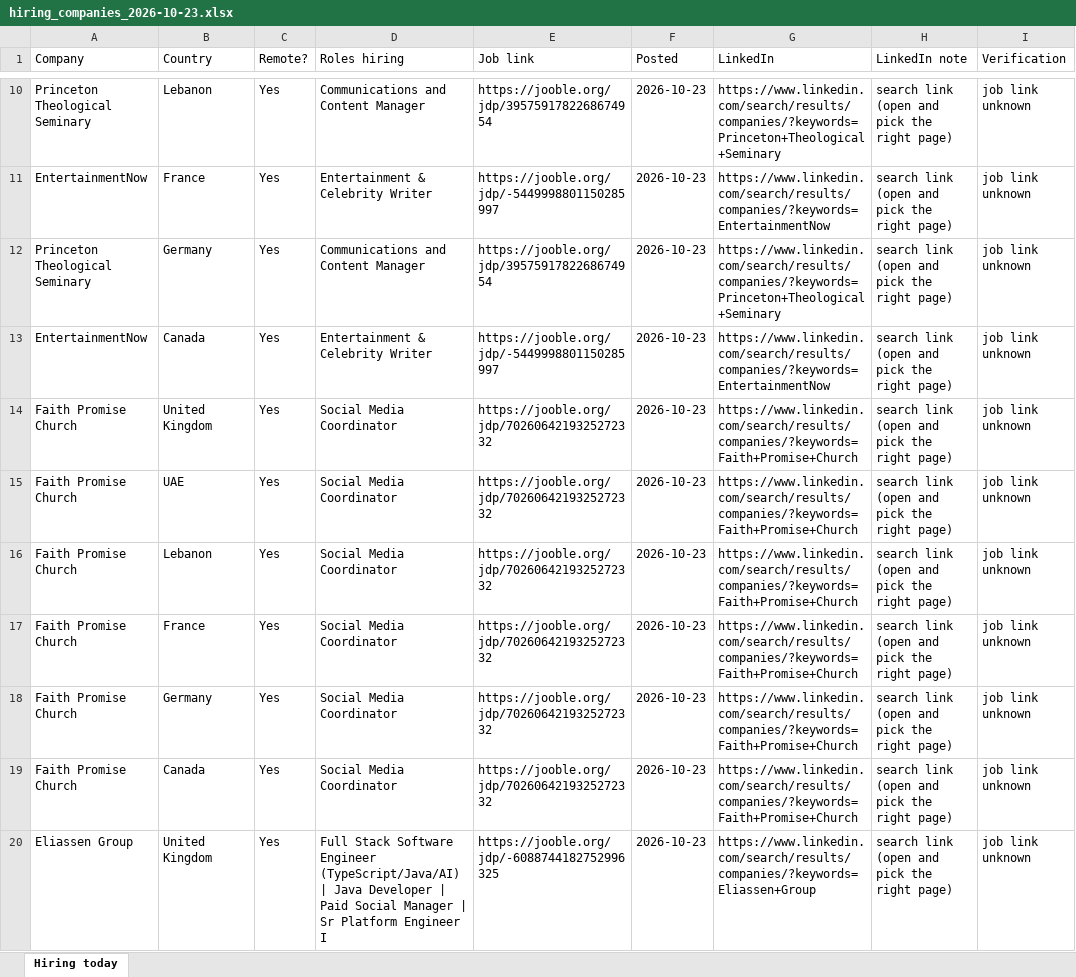
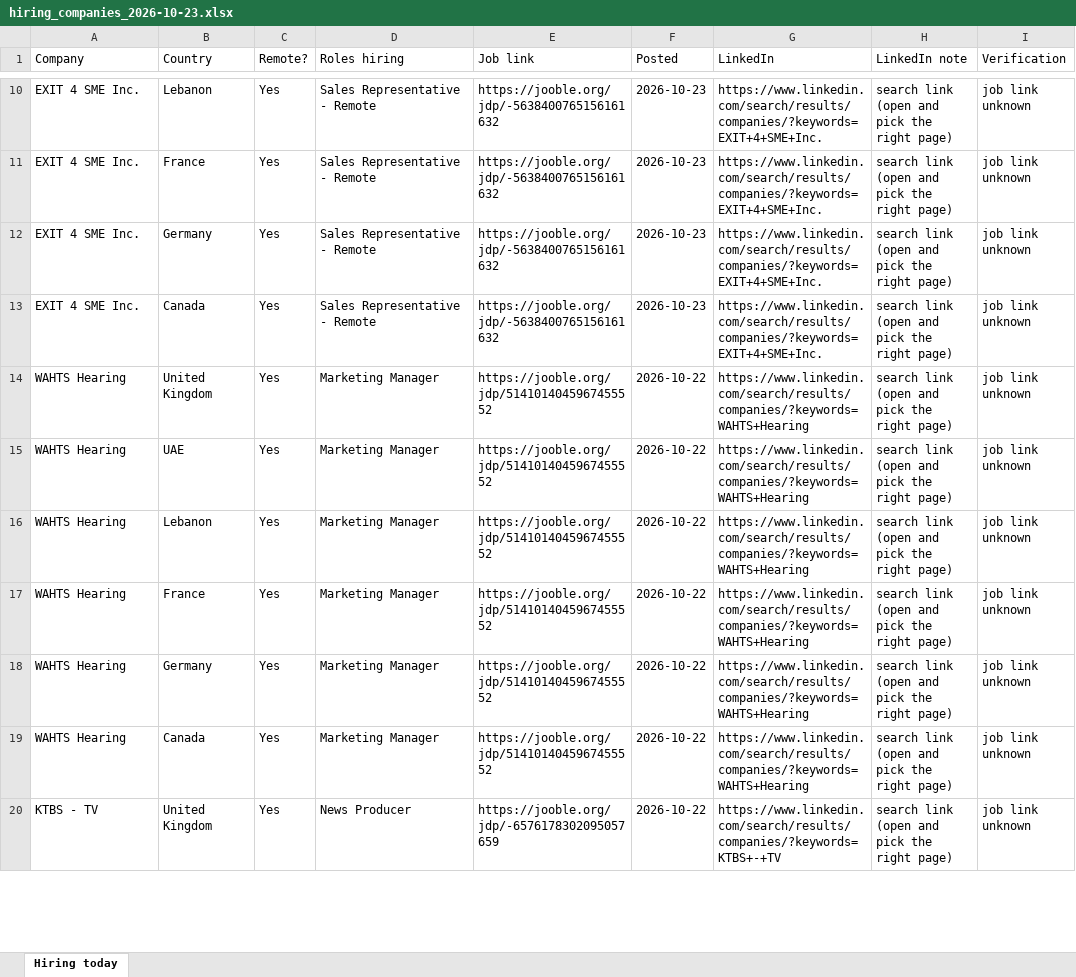
Before and after one commit to jameson-T/hiring-leads, an Excel workbook: hiring_companies_2026-10-23.xlsx, sheet Hiring today, drawn as a sheet; only a part is shown, gaps mark what is left out; values as stored, in another font and other column widths than the file's, no borders; the diff covers the shown part only; the diff names each change by its address in the sheet, - before the commit and + after, or states it on an @@ line.

Commit message:
Hiring leads 2026-10-23

```diff
--- a/hiring_companies_2026-10-23.xlsx (sheet Hiring today)
+++ b/hiring_companies_2026-10-23.xlsx (sheet Hiring today)
-A10 (Company): Princeton Theological Seminary
+A10 (Company): EXIT 4 SME Inc.
-D10 (Roles hiring): Communications and Content Manager
+D10 (Roles hiring): Sales Representative - Remote
-E10 (Job link): https://jooble.org/jdp/3957591782268674954
+E10 (Job link): https://jooble.org/jdp/-5638400765156161632
-G10 (LinkedIn): https://www.linkedin.com/search/results/companies/?keywords=Princeton+Theological+Seminary
+G10 (LinkedIn): https://www.linkedin.com/search/results/companies/?keywords=EXIT+4+SME+Inc.
-A11 (Company): EntertainmentNow
+A11 (Company): EXIT 4 SME Inc.
-D11 (Roles hiring): Entertainment & Celebrity Writer
+D11 (Roles hiring): Sales Representative - Remote
-E11 (Job link): https://jooble.org/jdp/-5449998801150285997
+E11 (Job link): https://jooble.org/jdp/-5638400765156161632
-G11 (LinkedIn): https://www.linkedin.com/search/results/companies/?keywords=EntertainmentNow
+G11 (LinkedIn): https://www.linkedin.com/search/results/companies/?keywords=EXIT+4+SME+Inc.
-A12 (Company): Princeton Theological Seminary
+A12 (Company): EXIT 4 SME Inc.
-D12 (Roles hiring): Communications and Content Manager
+D12 (Roles hiring): Sales Representative - Remote
-E12 (Job link): https://jooble.org/jdp/3957591782268674954
+E12 (Job link): https://jooble.org/jdp/-5638400765156161632
-G12 (LinkedIn): https://www.linkedin.com/search/results/companies/?keywords=Princeton+Theological+Seminary
+G12 (LinkedIn): https://www.linkedin.com/search/results/companies/?keywords=EXIT+4+SME+Inc.
-A13 (Company): EntertainmentNow
+A13 (Company): EXIT 4 SME Inc.
-D13 (Roles hiring): Entertainment & Celebrity Writer
+D13 (Roles hiring): Sales Representative - Remote
-E13 (Job link): https://jooble.org/jdp/-5449998801150285997
+E13 (Job link): https://jooble.org/jdp/-5638400765156161632
-G13 (LinkedIn): https://www.linkedin.com/search/results/companies/?keywords=EntertainmentNow
+G13 (LinkedIn): https://www.linkedin.com/search/results/companies/?keywords=EXIT+4+SME+Inc.
-A14:A19 (Company): Faith Promise Church
+A14:A19 (Company): WAHTS Hearing
-D14:D19 (Roles hiring): Social Media Coordinator
+D14:D19 (Roles hiring): Marketing Manager
-E14:E19 (Job link): https://jooble.org/jdp/7026064219325272332
+E14:E19 (Job link): https://jooble.org/jdp/5141014045967455552
-F14:F20 (Posted): 2026-10-23
+F14:F20 (Posted): 2026-10-22
-G14:G19 (LinkedIn): https://www.linkedin.com/search/results/companies/?keywords=Faith+Promise+Church
+G14:G19 (LinkedIn): https://www.linkedin.com/search/results/companies/?keywords=WAHTS+Hearing
-A20 (Company): Eliassen Group
+A20 (Company): KTBS - TV
-D20 (Roles hiring): Full Stack Software Engineer (TypeScript/Java/AI) | Java Developer | Paid Social Manager | Sr Platform Engineer I
+D20 (Roles hiring): News Producer
-E20 (Job link): https://jooble.org/jdp/-6088744182752996325
+E20 (Job link): https://jooble.org/jdp/-6576178302095057659
-G20 (LinkedIn): https://www.linkedin.com/search/results/companies/?keywords=Eliassen+Group
+G20 (LinkedIn): https://www.linkedin.com/search/results/companies/?keywords=KTBS+-+TV
```
Also changed, not shown: 187 edited cells elsewhere in this sheet, 2 other files.
